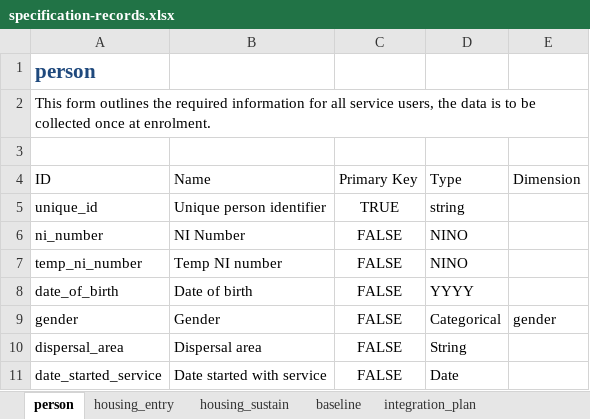
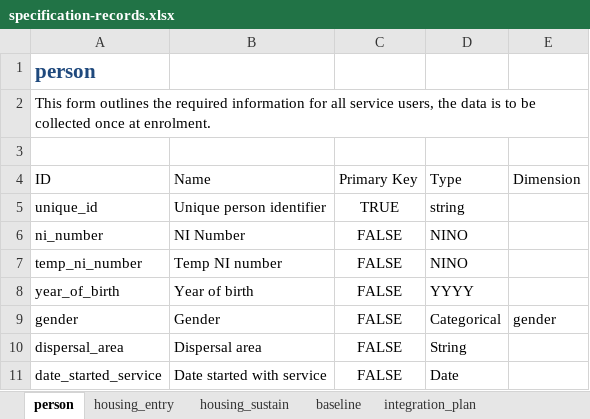
Before and after one commit to SocialFinanceDigitalLabs/RTOF-specification, an Excel workbook: assets/spec/specification-records.xlsx, sheet person, drawn as a sheet; values as stored, in another font and other column widths than the file's, no borders; table styles not drawn; the diff names each change by its address in the sheet, - before the commit and + after, or states it on an @@ line.

Commit message:
Update from https://github.com/SocialFinanceDigitalLabs/rtof-data-model/commit/59cbaca0b963d4bbf41d07b2b0b84ab44dce7509

```diff
--- a/assets/spec/specification-records.xlsx (sheet person)
+++ b/assets/spec/specification-records.xlsx (sheet person)
-A8: date_of_birth
+A8: year_of_birth
-B8: Date of birth
+B8: Year of birth
```
Also changed, not shown: assets/spec/specification-dimensions.xlsx, 6 other files.
